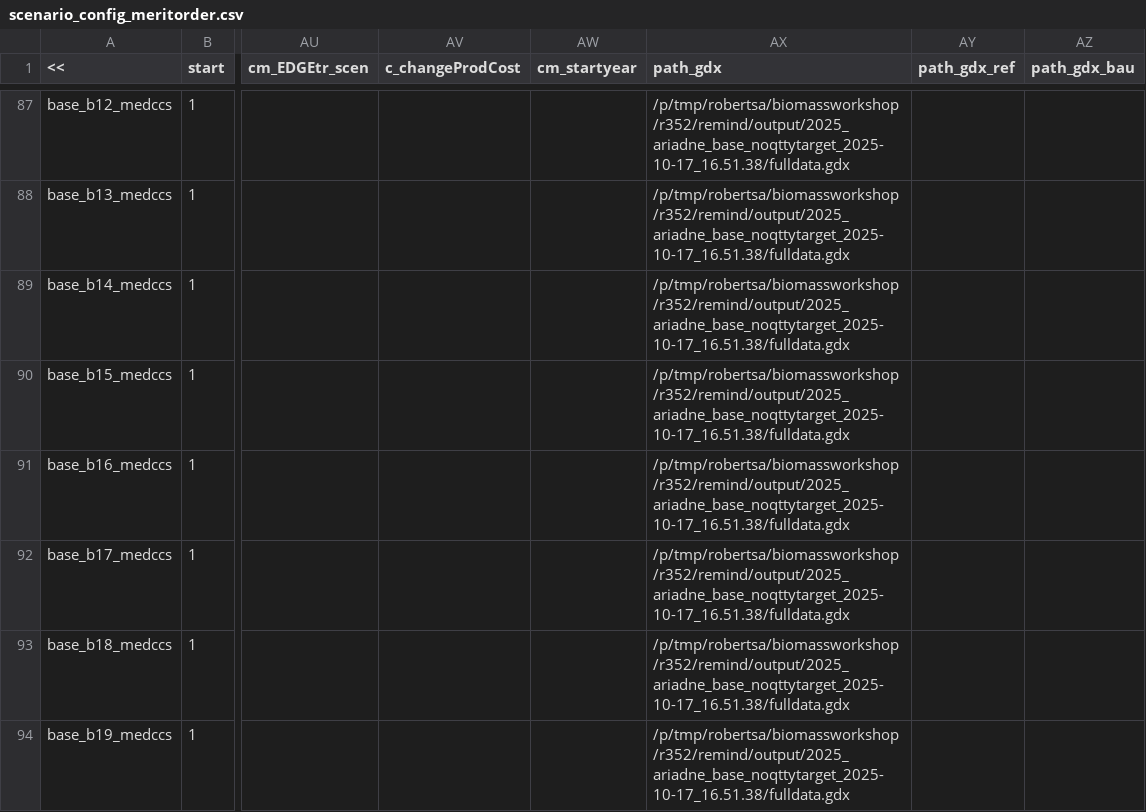
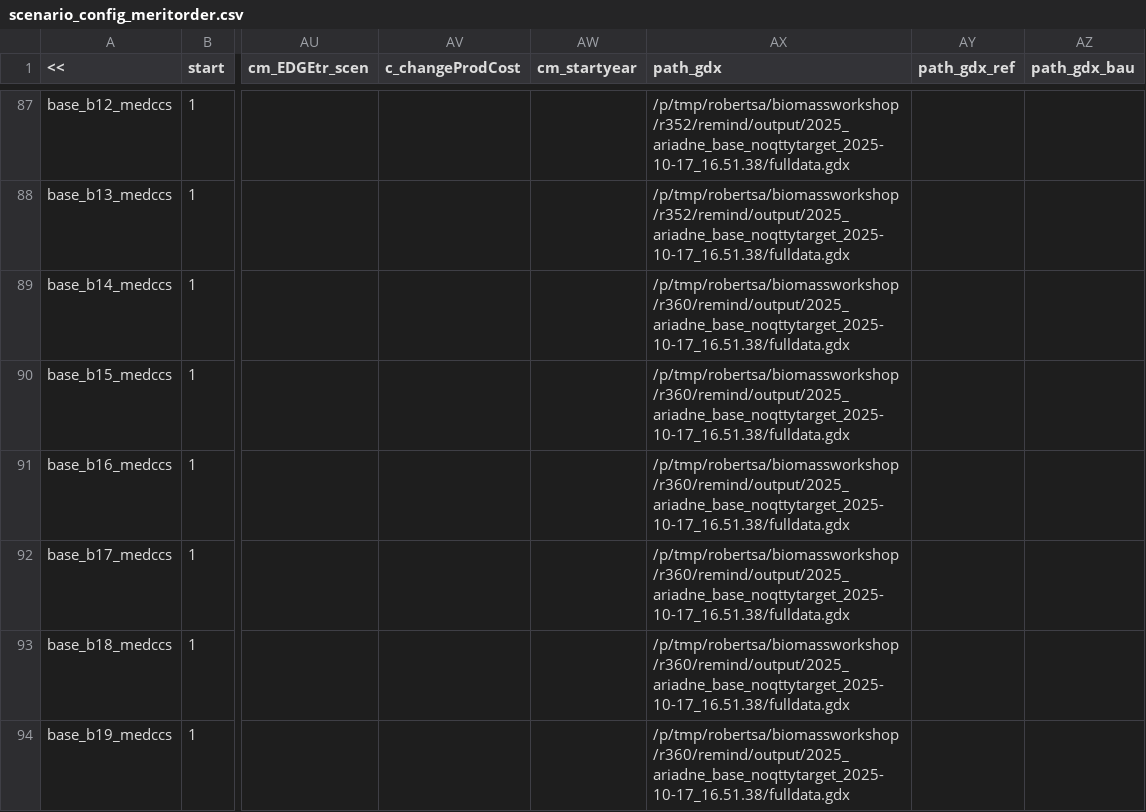
Before and after one commit to robertsalzwedel/remind, a CSV file: config/scenario_config_meritorder.csv, drawn as a sheet; only a part is shown, gaps mark what is left out; the diff covers the shown part only; the diff names each change by its address in the sheet, - before the commit and + after, or states it on an @@ line.

```diff
--- a/config/scenario_config_meritorder.csv
+++ b/config/scenario_config_meritorder.csv
-AX89:AX94 (path_gdx): /p/tmp/robertsa/biomassworkshop/r352/remind/output/2025_ariadne_base_noqttytarget_2025-10-17_16.51.38/fulldata.gdx
+AX89:AX94 (path_gdx): /p/tmp/robertsa/biomassworkshop/r360/remind/output/2025_ariadne_base_noqttytarget_2025-10-17_16.51.38/fulldata.gdx
```
Also changed, not shown: 69 edited cells elsewhere in this file, 2 other files.
